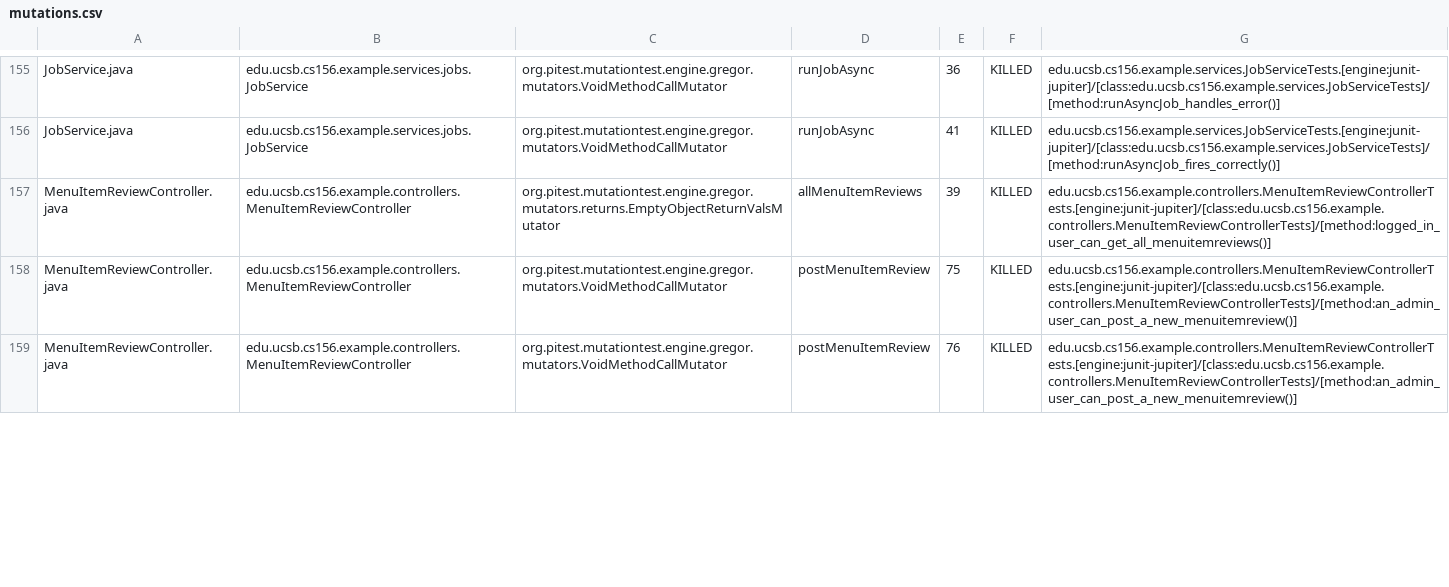
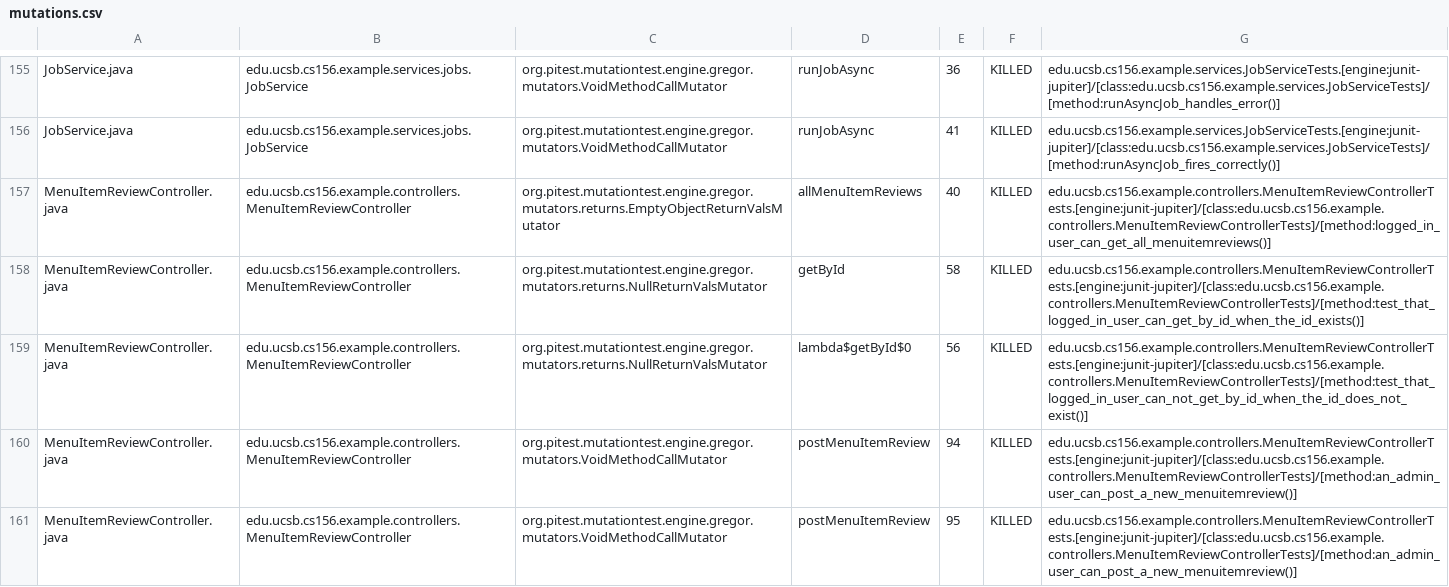
Before and after one commit to ucsb-cs156-s26/team01-s26-staff, a CSV file: pitest/mutations.csv, drawn as a sheet; only a part is shown, gaps mark what is left out; the diff covers the shown part only.

Commit message:
Deploying to gh-pages from @ ucsb-cs156-s26/team01-s26-staff@931c5a2b804af5cb6e504b743a54c2d39bd98ffa 🚀

```diff
--- a/pitest/mutations.csv
+++ b/pitest/mutations.csv
@@ -156,4 +156,6 @@ JobService.java,edu.ucsb.cs156.example.services.jobs.JobService,org.pitest.mutat
 JobService.java,edu.ucsb.cs156.example.services.jobs.JobService,org.pitest.mutationtest.engine.gregor.mutators.VoidMethodCallMutator,runJobAsync,41,KILLED,edu.ucsb.cs156.example.services.JobServiceTests.[engine:junit-jupiter]/[class:edu.ucsb.cs156.example.services.JobServiceTests]/[method:runAsyncJob_fires_correctly()]
-MenuItemReviewController.java,edu.ucsb.cs156.example.controllers.MenuItemReviewController,org.pitest.mutationtest.engine.gregor.mutators.returns.EmptyObjectReturnValsMutator,allMenuItemReviews,39,KILLED,edu.ucsb.cs156.example.controllers.MenuItemReviewControllerTests.[engine:junit-jupiter]/[class:edu.ucsb.cs156.example.controllers.MenuItemReviewControllerTests]/[method:logged_in_user_can_get_all_menuitemreviews()]
-MenuItemReviewController.java,edu.ucsb.cs156.example.controllers.MenuItemReviewController,org.pitest.mutationtest.engine.gregor.mutators.VoidMethodCallMutator,postMenuItemReview,75,KILLED,edu.ucsb.cs156.example.controllers.MenuItemReviewControllerTests.[engine:junit-jupiter]/[class:edu.ucsb.cs156.example.controllers.MenuItemReviewControllerTests]/[method:an_admin_user_can_post_a_new_menuitemreview()]
-MenuItemReviewController.java,edu.ucsb.cs156.example.controllers.MenuItemReviewController,org.pitest.mutationtest.engine.gregor.mutators.VoidMethodCallMutator,postMenuItemReview,76,KILLED,edu.ucsb.cs156.example.controllers.MenuItemReviewControllerTests.[engine:junit-jupiter]/[class:edu.ucsb.cs156.example.controllers.MenuItemReviewControllerTests]/[method:an_admin_user_can_post_a_new_menuitemreview()]
+MenuItemReviewController.java,edu.ucsb.cs156.example.controllers.MenuItemReviewController,org.pitest.mutationtest.engine.gregor.mutators.returns.EmptyObjectReturnValsMutator,allMenuItemReviews,40,KILLED,edu.ucsb.cs156.example.controllers.MenuItemReviewControllerTests.[engine:junit-jupiter]/[class:edu.ucsb.cs156.example.controllers.MenuItemReviewControllerTests]/[method:logged_in_user_can_get_all_menuitemreviews()]
+MenuItemReviewController.java,edu.ucsb.cs156.example.controllers.MenuItemReviewController,org.pitest.mutationtest.engine.gregor.mutators.returns.NullReturnValsMutator,getById,58,KILLED,edu.ucsb.cs156.example.controllers.MenuItemReviewControllerTests.[engine:junit-jupiter]/[class:edu.ucsb.cs156.example.controllers.MenuItemReviewControllerTests]/[method:test_that_logged_in_user_can_get_by_id_when_the_id_exists()]
+MenuItemReviewController.java,edu.ucsb.cs156.example.controllers.MenuItemReviewController,org.pitest.mutationtest.engine.gregor.mutators.returns.NullReturnValsMutator,lambda$getById$0,56,KILLED,edu.ucsb.cs156.example.controllers.MenuItemReviewControllerTests.[engine:junit-jupiter]/[class:edu.ucsb.cs156.example.controllers.MenuItemReviewControllerTests]/[method:test_that_logged_in_user_can_not_get_by_id_when_the_id_does_not_exist()]
+MenuItemReviewController.java,edu.ucsb.cs156.example.controllers.MenuItemReviewController,org.pitest.mutationtest.engine.gregor.mutators.VoidMethodCallMutator,postMenuItemReview,94,KILLED,edu.ucsb.cs156.example.controllers.MenuItemReviewControllerTests.[engine:junit-jupiter]/[class:edu.ucsb.cs156.example.controllers.MenuItemReviewControllerTests]/[method:an_admin_user_can_post_a_new_menuitemreview()]
+MenuItemReviewController.java,edu.ucsb.cs156.example.controllers.MenuItemReviewController,org.pitest.mutationtest.engine.gregor.mutators.VoidMethodCallMutator,postMenuItemReview,95,KILLED,edu.ucsb.cs156.example.controllers.MenuItemReviewControllerTests.[engine:junit-jupiter]/[class:edu.ucsb.cs156.example.controllers.MenuItemReviewControllerTests]/[method:an_admin_user_can_post_a_new_menuitemreview()]
```
Also changed, not shown: 4 edited cells elsewhere in this file, 24 other files.
